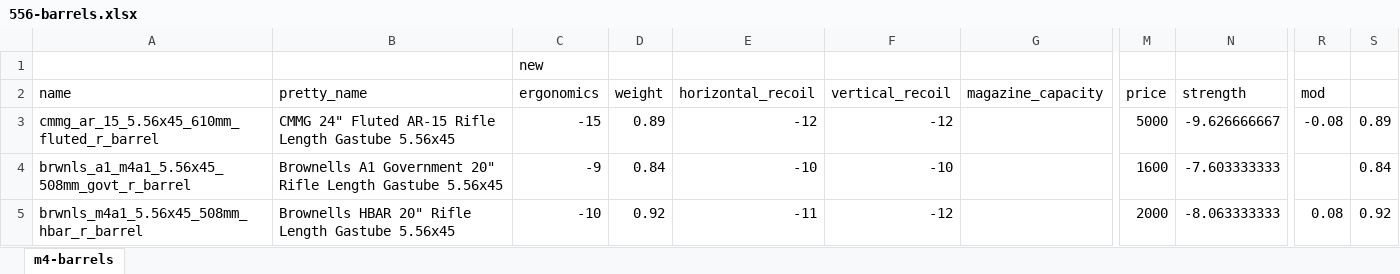
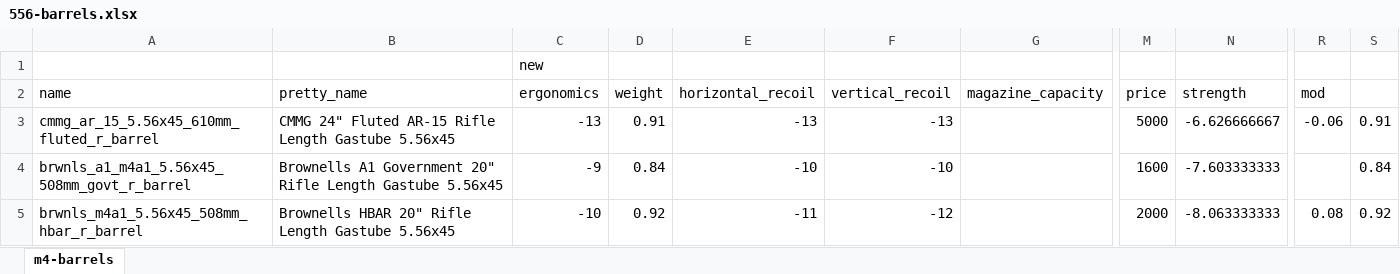
Before and after one commit to refact0r/deadline-balancing, an Excel workbook: changes/556-barrels.xlsx, sheet m4-barrels, drawn as a sheet; only a part is shown, gaps mark what is left out; values as stored, in another font and other column widths than the file's, no borders; the diff names each change by its address in the sheet, - before the commit and + after, or states it on an @@ line.

Commit message:
buff 24" barrel

```diff
--- a/changes/556-barrels.xlsx (sheet m4-barrels)
+++ b/changes/556-barrels.xlsx (sheet m4-barrels)
-C3 (ergonomics): -15
+C3 (ergonomics): -13
-D3 (weight): 0.89
+D3 (weight): 0.91
-E3 (horizontal_recoil): -12
+E3 (horizontal_recoil): -13
-F3 (vertical_recoil): -12
+F3 (vertical_recoil): -13
-N3 (strength): -9.626666667
+N3 (strength): -6.626666667
-R3 (mod): -0.08
+R3 (mod): -0.06
-S3: 0.89
+S3: 0.91
```
Also changed, not shown: 3 other files.
